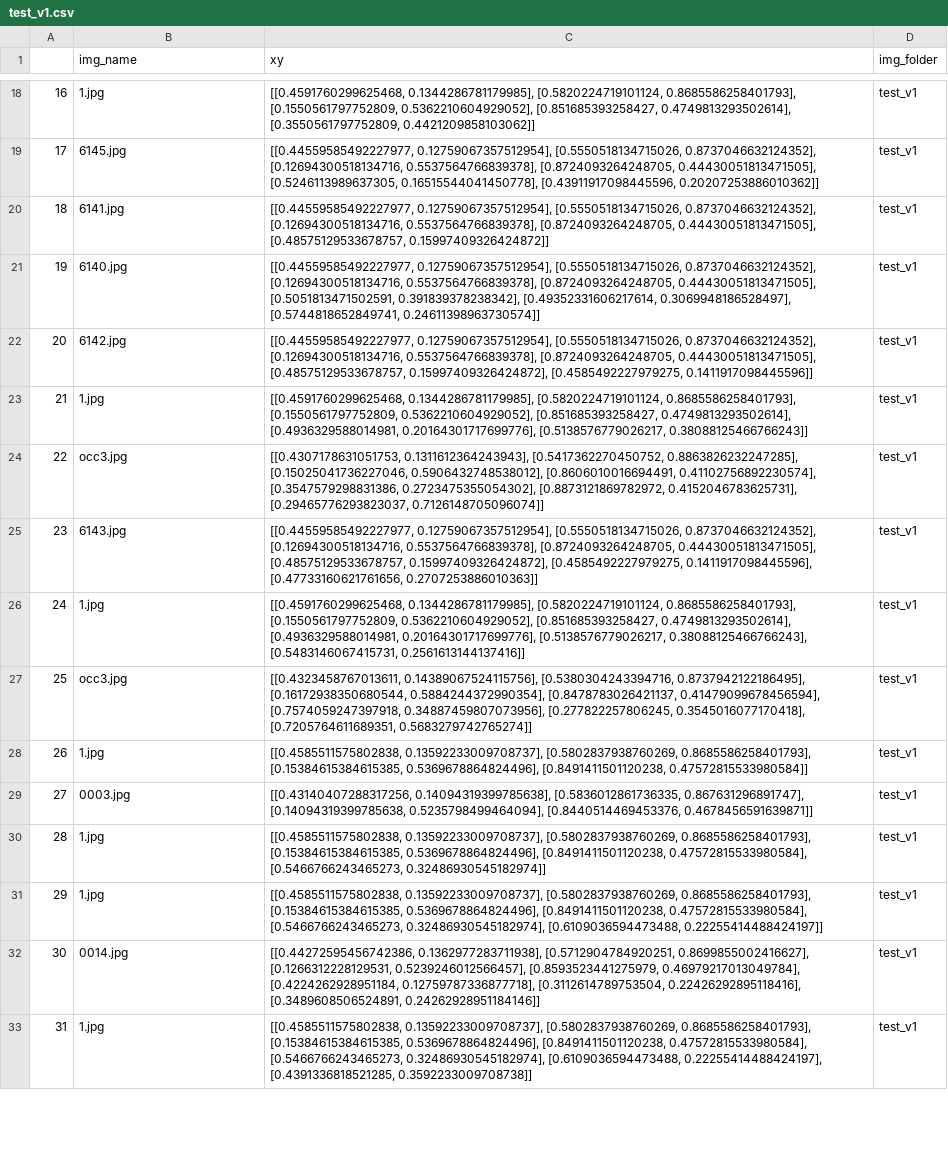
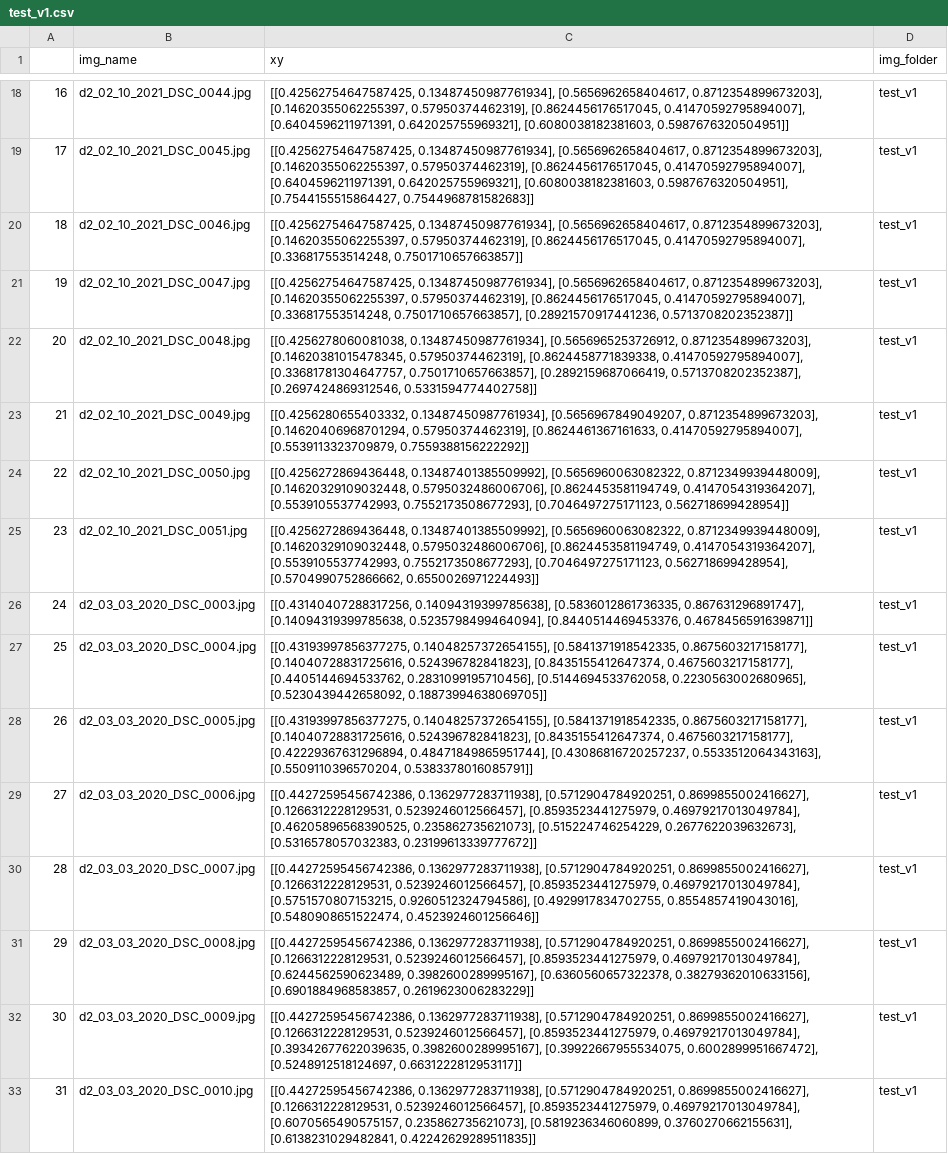
Before and after one commit to rg3rber/deep-darts-finetune, a CSV file: dataset/annotations/test_v1.csv, drawn as a sheet; only a part is shown, gaps mark what is left out; the diff covers the shown part only; the diff names each change by its address in the sheet, - before the commit and + after, or states it on an @@ line.

Commit message:
correct txt to pkl script to use proper name and add test_v1 as pkl

```diff
--- a/dataset/annotations/test_v1.csv
+++ b/dataset/annotations/test_v1.csv
-B18 (img_name): 1.jpg
+B18 (img_name): d2_02_10_2021_DSC_0044.jpg
-C18 (xy): [[0.4591760299625468, 0.1344286781179985], [0.5820224719101124, 0.8685586258401793], [0.1550561797752809, 0.5362210604929052], [0.851685393258427, 0.4749813293502614], [0.3550561797752809, 0.4421209858103062]]
+C18 (xy): [[0.42562754647587425, 0.13487450987761934], [0.5656962658404617, 0.8712354899673203], [0.14620355062255397, 0.57950374462319], [0.8624456176517045, 0.41470592795894007], [0.6404596211971391, 0.642025755969321], [0.6080038182381603, 0.5987676320504951]]
-B19 (img_name): 6145.jpg
+B19 (img_name): d2_02_10_2021_DSC_0045.jpg
-C19 (xy): [[0.44559585492227977, 0.12759067357512954], [0.5550518134715026, 0.8737046632124352], [0.12694300518134716, 0.5537564766839378], [0.8724093264248705, 0.44430051813471505], [0.5246113989637305, 0.16515544041450778], [0.43911917098445596, 0.20207253886010362]]
+C19 (xy): [[0.42562754647587425, 0.13487450987761934], [0.5656962658404617, 0.8712354899673203], [0.14620355062255397, 0.57950374462319], [0.8624456176517045, 0.41470592795894007], [0.6404596211971391, 0.642025755969321], [0.6080038182381603, 0.5987676320504951], [0.7544155515864427, 0.7544968781582683]]
-B20 (img_name): 6141.jpg
+B20 (img_name): d2_02_10_2021_DSC_0046.jpg
-C20 (xy): [[0.44559585492227977, 0.12759067357512954], [0.5550518134715026, 0.8737046632124352], [0.12694300518134716, 0.5537564766839378], [0.8724093264248705, 0.44430051813471505], [0.48575129533678757, 0.15997409326424872]]
+C20 (xy): [[0.42562754647587425, 0.13487450987761934], [0.5656962658404617, 0.8712354899673203], [0.14620355062255397, 0.57950374462319], [0.8624456176517045, 0.41470592795894007], [0.336817553514248, 0.7501710657663857]]
-B21 (img_name): 6140.jpg
+B21 (img_name): d2_02_10_2021_DSC_0047.jpg
-C21 (xy): [[0.44559585492227977, 0.12759067357512954], [0.5550518134715026, 0.8737046632124352], [0.12694300518134716, 0.5537564766839378], [0.8724093264248705, 0.44430051813471505], [0.5051813471502591, 0.391839378238342], [0.49352331606217614, 0.3069948186528497], [0.5744818652849741, 0.24611398963730574]]
+C21 (xy): [[0.42562754647587425, 0.13487450987761934], [0.5656962658404617, 0.8712354899673203], [0.14620355062255397, 0.57950374462319], [0.8624456176517045, 0.41470592795894007], [0.336817553514248, 0.7501710657663857], [0.28921570917441236, 0.5713708202352387]]
-B22 (img_name): 6142.jpg
+B22 (img_name): d2_02_10_2021_DSC_0048.jpg
-C22 (xy): [[0.44559585492227977, 0.12759067357512954], [0.5550518134715026, 0.8737046632124352], [0.12694300518134716, 0.5537564766839378], [0.8724093264248705, 0.44430051813471505], [0.48575129533678757, 0.15997409326424872], [0.4585492227979275, 0.1411917098445596]]
+C22 (xy): [[0.4256278060081038, 0.13487450987761934], [0.5656965253726912, 0.8712354899673203], [0.14620381015478345, 0.57950374462319], [0.8624458771839338, 0.41470592795894007], [0.33681781304647757, 0.7501710657663857], [0.2892159687066419, 0.5713708202352387], [0.2697424869312546, 0.5331594774402758]]
-B23 (img_name): 1.jpg
+B23 (img_name): d2_02_10_2021_DSC_0049.jpg
-C23 (xy): [[0.4591760299625468, 0.1344286781179985], [0.5820224719101124, 0.8685586258401793], [0.1550561797752809, 0.5362210604929052], [0.851685393258427, 0.4749813293502614], [0.4936329588014981, 0.20164301717699776], [0.5138576779026217, 0.38088125466766243]]
+C23 (xy): [[0.4256280655403332, 0.13487450987761934], [0.5656967849049207, 0.8712354899673203], [0.14620406968701294, 0.57950374462319], [0.8624461367161633, 0.41470592795894007], [0.5539113323709879, 0.7559388156222292]]
-B24 (img_name): occ3.jpg
+B24 (img_name): d2_02_10_2021_DSC_0050.jpg
-C24 (xy): [[0.4307178631051753, 0.1311612364243943], [0.5417362270450752, 0.8863826232247285], [0.15025041736227046, 0.5906432748538012], [0.8606010016694491, 0.41102756892230574], [0.3547579298831386, 0.2723475355054302], [0.8873121869782972, 0.4152046783625731], [0.29465776293823037, 0.7126148705096074]]
+C24 (xy): [[0.4256272869436448, 0.13487401385509992], [0.5656960063082322, 0.8712349939448009], [0.14620329109032448, 0.5795032486006706], [0.8624453581194749, 0.4147054319364207], [0.5539105537742993, 0.7552173508677293], [0.7046497275171123, 0.562718699428954]]
-B25 (img_name): 6143.jpg
+B25 (img_name): d2_02_10_2021_DSC_0051.jpg
-C25 (xy): [[0.44559585492227977, 0.12759067357512954], [0.5550518134715026, 0.8737046632124352], [0.12694300518134716, 0.5537564766839378], [0.8724093264248705, 0.44430051813471505], [0.48575129533678757, 0.15997409326424872], [0.4585492227979275, 0.1411917098445596], [0.47733160621761656, 0.2707253886010363]]
+C25 (xy): [[0.4256272869436448, 0.13487401385509992], [0.5656960063082322, 0.8712349939448009], [0.14620329109032448, 0.5795032486006706], [0.8624453581194749, 0.4147054319364207], [0.5539105537742993, 0.7552173508677293], [0.7046497275171123, 0.562718699428954], [0.5704990752866662, 0.6550026971224493]]
-B26 (img_name): 1.jpg
+B26 (img_name): d2_03_03_2020_DSC_0003.jpg
-C26 (xy): [[0.4591760299625468, 0.1344286781179985], [0.5820224719101124, 0.8685586258401793], [0.1550561797752809, 0.5362210604929052], [0.851685393258427, 0.4749813293502614], [0.4936329588014981, 0.20164301717699776], [0.5138576779026217, 0.38088125466766243], [0.5483146067415731, 0.2561613144137416]]
+C26 (xy): [[0.43140407288317256, 0.14094319399785638], [0.5836012861736335, 0.867631296891747], [0.14094319399785638, 0.5235798499464094], [0.8440514469453376, 0.4678456591639871]]
-B27 (img_name): occ3.jpg
+B27 (img_name): d2_03_03_2020_DSC_0004.jpg
-C27 (xy): [[0.4323458767013611, 0.14389067524115756], [0.5380304243394716, 0.8737942122186495], [0.16172938350680544, 0.5884244372990354], [0.8478783026421137, 0.41479099678456594], [0.7574059247397918, 0.34887459807073956], [0.277822257806245, 0.3545016077170418], [0.7205764611689351, 0.5683279742765274]]
+C27 (xy): [[0.43193997856377275, 0.14048257372654155], [0.5841371918542335, 0.8675603217158177], [0.14040728831725616, 0.524396782841823], [0.8435155412647374, 0.4675603217158177], [0.4405144694533762, 0.2831099195710456], [0.5144694533762058, 0.2230563002680965], [0.5230439442658092, 0.18873994638069705]]
-B28 (img_name): 1.jpg
+B28 (img_name): d2_03_03_2020_DSC_0005.jpg
-C28 (xy): [[0.4585511575802838, 0.13592233009708737], [0.5802837938760269, 0.8685586258401793], [0.15384615384615385, 0.5369678864824496], [0.8491411501120238, 0.47572815533980584]]
+C28 (xy): [[0.43193997856377275, 0.14048257372654155], [0.5841371918542335, 0.8675603217158177], [0.14040728831725616, 0.524396782841823], [0.8435155412647374, 0.4675603217158177], [0.42229367631296894, 0.48471849865951744], [0.43086816720257237, 0.5533512064343163], [0.5509110396570204, 0.5383378016085791]]
-B29 (img_name): 0003.jpg
+B29 (img_name): d2_03_03_2020_DSC_0006.jpg
-C29 (xy): [[0.43140407288317256, 0.14094319399785638], [0.5836012861736335, 0.867631296891747], [0.14094319399785638, 0.5235798499464094], [0.8440514469453376, 0.4678456591639871]]
+C29 (xy): [[0.44272595456742386, 0.1362977283711938], [0.5712904784920251, 0.8699855002416627], [0.1266312228129531, 0.5239246012566457], [0.8593523441275979, 0.46979217013049784], [0.46205896568390525, 0.235862735621073], [0.515224746254229, 0.2677622039632673], [0.5316578057032383, 0.23199613339777672]]
-B30 (img_name): 1.jpg
+B30 (img_name): d2_03_03_2020_DSC_0007.jpg
-C30 (xy): [[0.4585511575802838, 0.13592233009708737], [0.5802837938760269, 0.8685586258401793], [0.15384615384615385, 0.5369678864824496], [0.8491411501120238, 0.47572815533980584], [0.5466766243465273, 0.32486930545182974]]
+C30 (xy): [[0.44272595456742386, 0.1362977283711938], [0.5712904784920251, 0.8699855002416627], [0.1266312228129531, 0.5239246012566457], [0.8593523441275979, 0.46979217013049784], [0.5751570807153215, 0.9260512324794586], [0.4929917834702755, 0.8554857419043016], [0.5480908651522474, 0.4523924601256646]]
-B31 (img_name): 1.jpg
+B31 (img_name): d2_03_03_2020_DSC_0008.jpg
-C31 (xy): [[0.4585511575802838, 0.13592233009708737], [0.5802837938760269, 0.8685586258401793], [0.15384615384615385, 0.5369678864824496], [0.8491411501120238, 0.47572815533980584], [0.5466766243465273, 0.32486930545182974], [0.6109036594473488, 0.22255414488424197]]
+C31 (xy): [[0.44272595456742386, 0.1362977283711938], [0.5712904784920251, 0.8699855002416627], [0.1266312228129531, 0.5239246012566457], [0.8593523441275979, 0.46979217013049784], [0.6244562590623489, 0.3982600289995167], [0.6360560657322378, 0.38279362010633156], [0.6901884968583857, 0.2619623006283229]]
-B32 (img_name): 0014.jpg
+B32 (img_name): d2_03_03_2020_DSC_0009.jpg
-C32 (xy): …[0.8593523441275979, 0.46979217013049784], [0.4224262928951184, 0.12759787336877718], [0.3112614789753504, 0.22426292895118416], [0.3489608506524891, 0.24262928951184146]]
+C32 (xy): …[0.8593523441275979, 0.46979217013049784], [0.39342677622039635, 0.3982600289995167], [0.39922667955534075, 0.6002899951667472], [0.5248912518124697, 0.6631222812953117]]
-B33 (img_name): 1.jpg
+B33 (img_name): d2_03_03_2020_DSC_0010.jpg
-C33 (xy): [[0.4585511575802838, 0.13592233009708737], [0.5802837938760269, 0.8685586258401793], [0.15384615384615385, 0.5369678864824496], [0.8491411501120238, 0.47572815533980584], [0.5466766243465273, 0.32486930545182974], [0.6109036594473488, 0.22255414488424197], [0.4391336818521285, 0.3592233009708738]]
+C33 (xy): [[0.44272595456742386, 0.1362977283711938], [0.5712904784920251, 0.8699855002416627], [0.1266312228129531, 0.5239246012566457], [0.8593523441275979, 0.46979217013049784], [0.6070565490575157, 0.235862735621073], [0.5819236346060899, 0.3760270662155631], [0.6138231029482841, 0.42242629289511835]]
```
Also changed, not shown: 102 edited cells elsewhere in this file, 3 other files.
